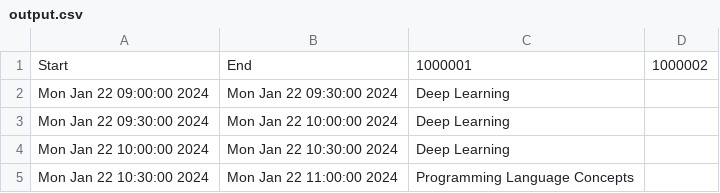
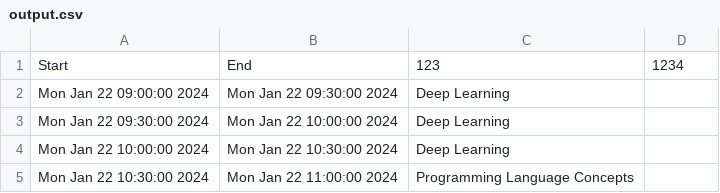
Before and after one commit to Leecz888/50.051-PLC-Project, a CSV file: output.csv, drawn as a sheet; only a part is shown.

```diff
--- a/output.csv
+++ b/output.csv
@@ -1,2 +1,2 @@
-Start,End,1000001,1000002
+Start,End,123,1234
 Mon Jan 22 09:00:00 2024,Mon Jan 22 09:30:00 2024,Deep Learning,
```
Also changed, not shown: 9 other files.
